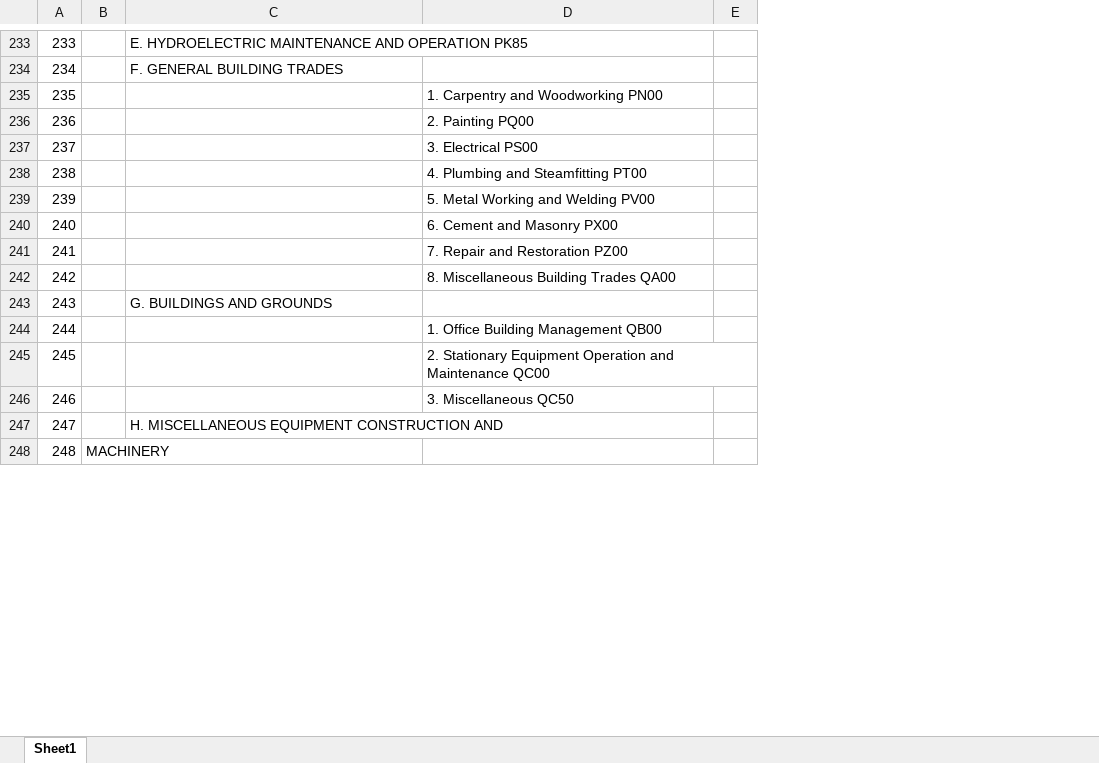
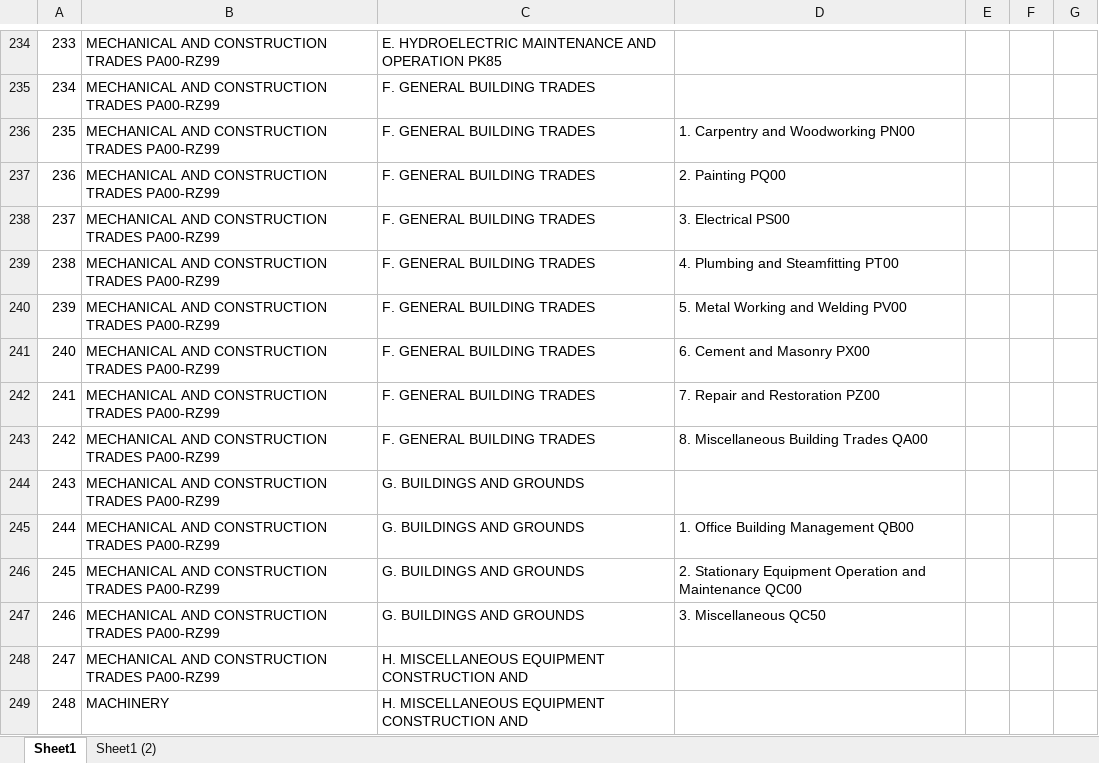
Before and after one commit to josephlei/ca-jobs-schema, an Excel workbook: schema-categories/node-generator.xlsx, sheet Sheet1, drawn as a sheet; only a part is shown, gaps mark what is left out; values as stored, in another font and other column widths than the file's, no cell formats; removed rows and columns are numbered as before the commit, all else as after; the diff covers the shown part only; the diff names each change by its address in the sheet, - before the commit and + after, or states it on an @@ line.

```diff
--- a/schema-categories/node-generator.xlsx (sheet Sheet1)
+++ b/schema-categories/node-generator.xlsx (sheet Sheet1)
+sheet tab: Sheet1 (2)
-column B, row 248: MACHINERY
+column B, rows 234-249: MECHANICAL AND CONSTRUCTION TRADES PA00-RZ99 | MECHANICAL AND CONSTRUCTION TRADES PA00-RZ99 | MECHANICAL AND CONSTRUCTION TRADES PA00-RZ99 | MECHANICAL AND CONSTRUCTION TRADES PA00-RZ99 | MECHANICAL AND CONSTRUCTION TRADES PA00-RZ99 | MECHANICAL AND CONSTRUCTION TRADES PA00-RZ99 | MECHANICAL AND CONSTRUCTION TRADES PA00-RZ99 | MECHANICAL AND CONSTRUCTION TRADES PA00-RZ99 | MECHANICAL AND CONSTRUCTION TRADES PA00-RZ99 | MECHANICAL AND CONSTRUCTION TRADES PA00-RZ99 | MECHANICAL AND CONSTRUCTION TRADES PA00-RZ99 | MECHANICAL AND CONSTRUCTION TRADES PA00-RZ99 | MECHANICAL AND CONSTRUCTION TRADES PA00-RZ99 | MECHANICAL AND CONSTRUCTION TRADES PA00-RZ99 | MECHANICAL AND CONSTRUCTION TRADES PA00-RZ99 | MACHINERY
+column F, empty
+column G, empty
-C236:C243: (empty)
+C236:C243: F. GENERAL BUILDING TRADES
-C245:C247: (empty)
+C245:C247: G. BUILDINGS AND GROUNDS
-C249: (empty)
+C249: H. MISCELLANEOUS EQUIPMENT CONSTRUCTION AND
```
Also changed, not shown: 13 added rows, 12 removed rows and 251 edited cells elsewhere in this sheet, cell formats.
